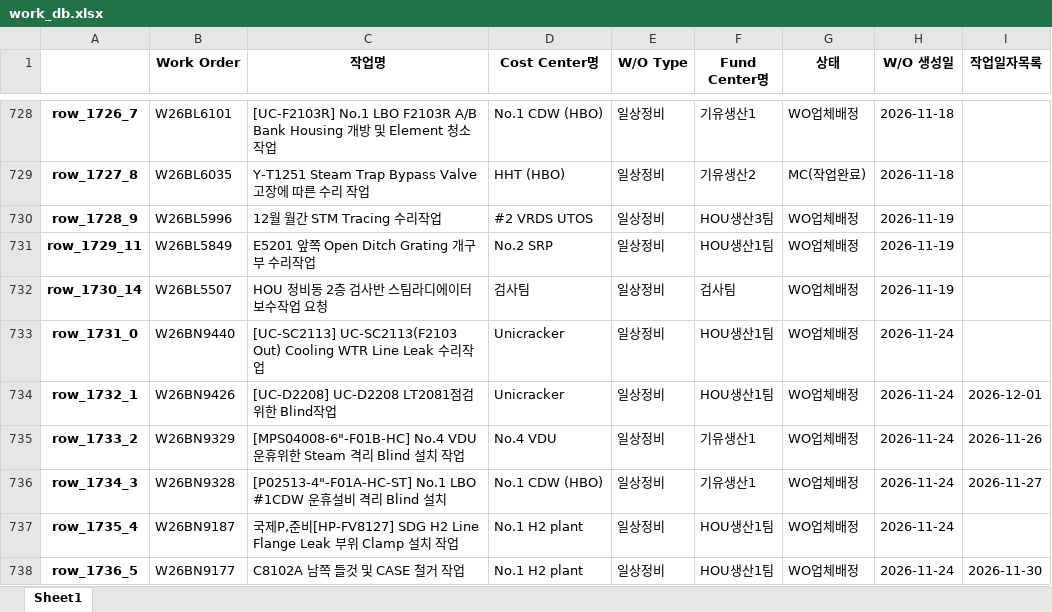
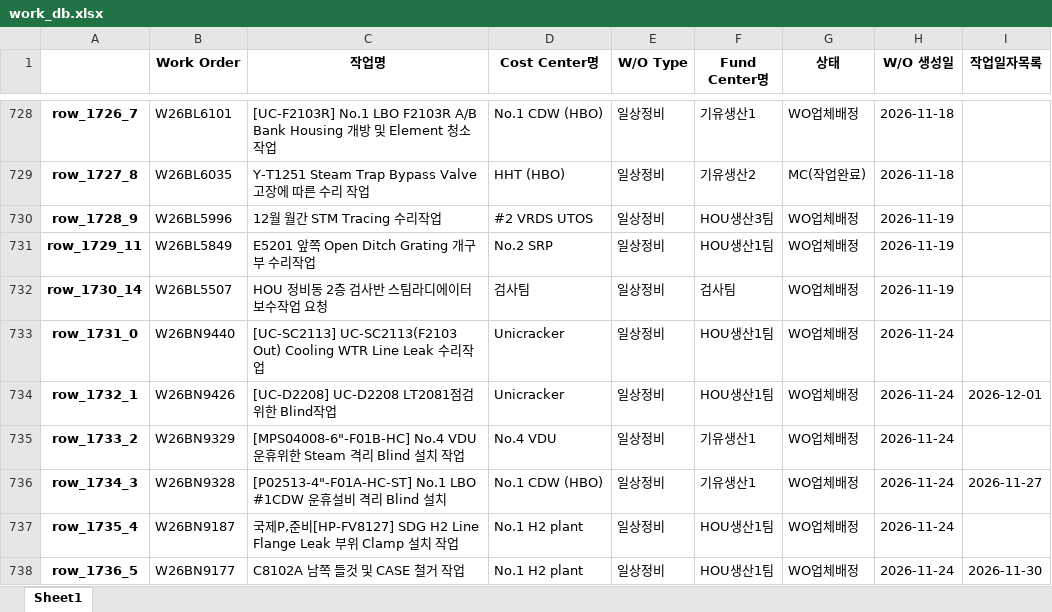
Before and after one commit to kimcm86/process-management-data, an Excel workbook: work_db.xlsx, sheet Sheet1, drawn as a sheet; only a part is shown, gaps mark what is left out; values as stored, in another font and other column widths than the file's, no borders; the diff names each change by its address in the sheet, - before the commit and + after, or states it on an @@ line.

Commit message:
auto save work_db

```diff
--- a/work_db.xlsx (sheet Sheet1)
+++ b/work_db.xlsx (sheet Sheet1)
-I735 (작업일자목록): 2026-11-26
+I735 (작업일자목록): (empty)
```
